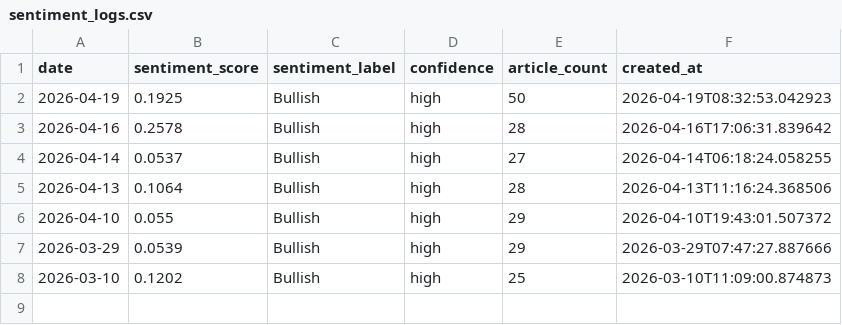
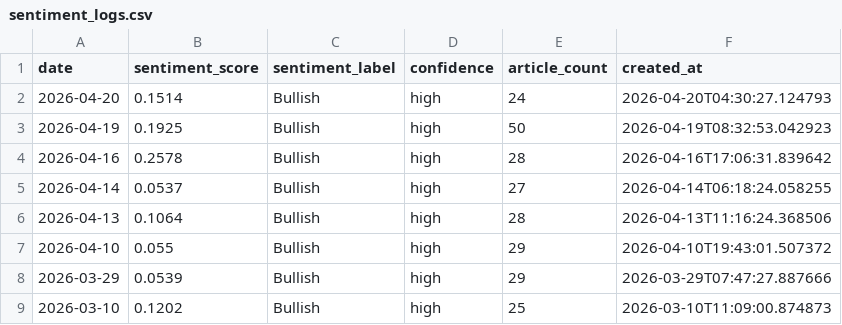
Before and after one commit to alagarsamy-m/GoldSense, a CSV file: dataset/sentiment_logs.csv, drawn as a sheet.

```diff
--- a/dataset/sentiment_logs.csv
+++ b/dataset/sentiment_logs.csv
@@ -1,2 +1,3 @@
 date,sentiment_score,sentiment_label,confidence,article_count,created_at
+2026-04-20,0.1514,Bullish,high,24,2026-04-20T04:30:27.124793
 2026-04-19,0.1925,Bullish,high,50,2026-04-19T08:32:53.042923
```
Also changed, not shown: 13 other files.
